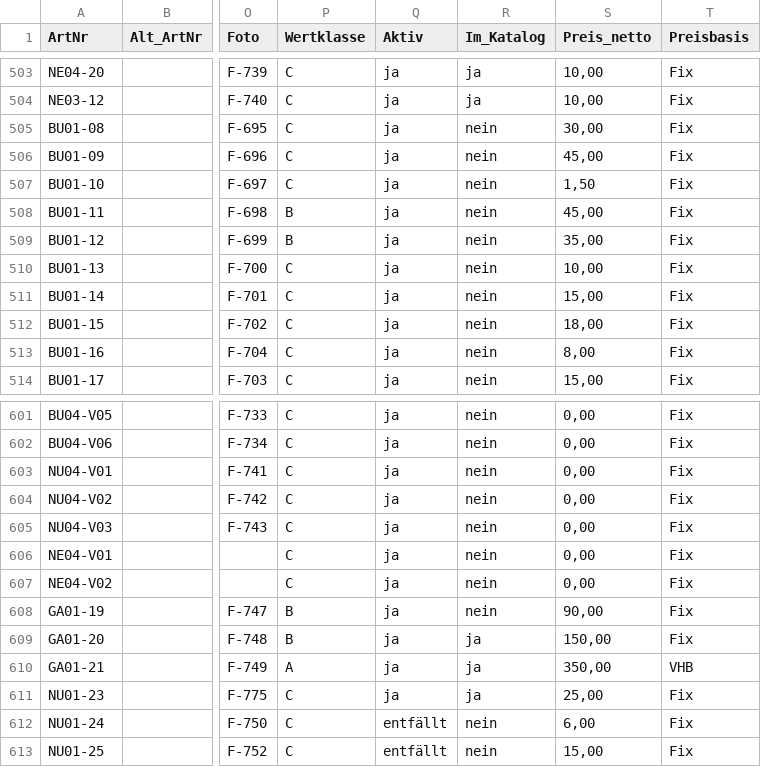
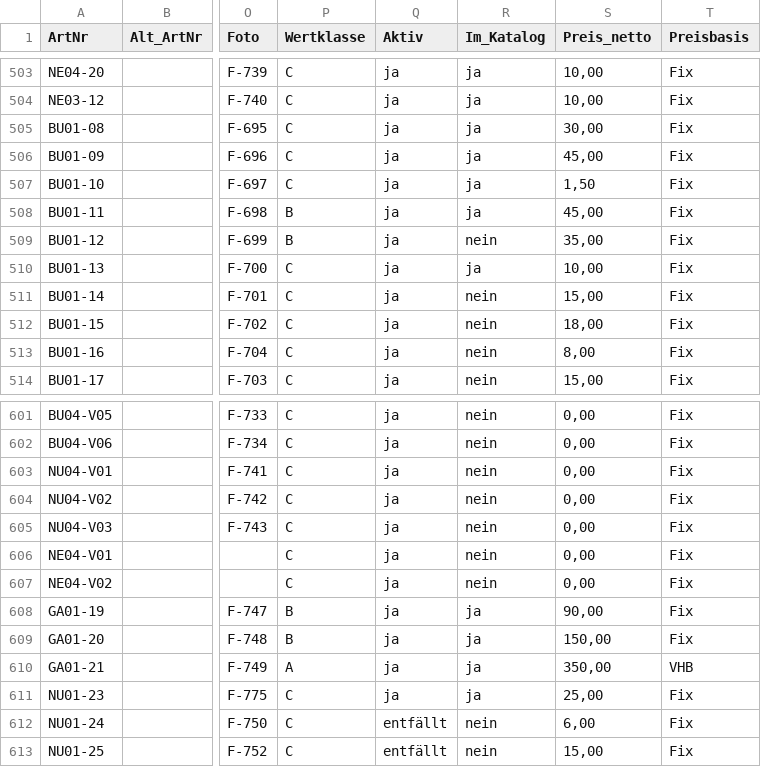
Before and after one commit to jenny9876781/Ablage-, a CSV file: daten/artikel_kikripp.csv, drawn as a sheet; only a part is shown, gaps mark what is left out; the diff names each change by its address in the sheet, - before the commit and + after, or states it on an @@ line.

```diff
--- a/daten/artikel_kikripp.csv
+++ b/daten/artikel_kikripp.csv
-R505:R508 (Im_Katalog): nein
+R505:R508 (Im_Katalog): ja
-R510 (Im_Katalog): nein
+R510 (Im_Katalog): ja
-R608 (Im_Katalog): nein
+R608 (Im_Katalog): ja
```
Also changed, not shown: 4 other files.
